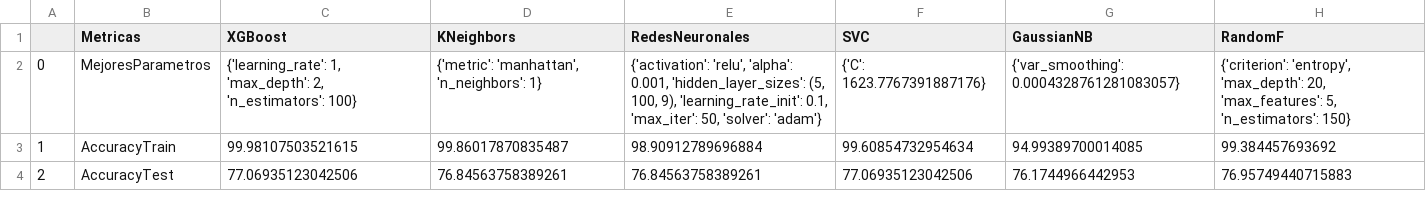
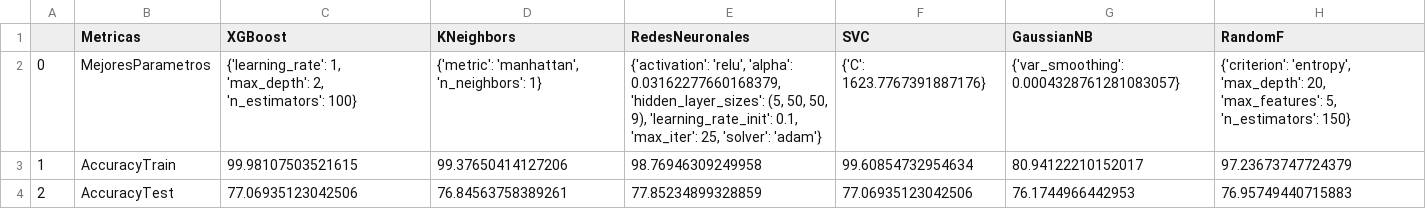
Before and after one commit to lucruzh/ds_avd, a CSV file: data/TEXTIL/DATASET_SO_SINTETICO/220_008_SO_SINTETICO_CV10_ova_8_ResultadoMetricas.csv, drawn as a sheet.

```diff
--- a/data/TEXTIL/DATASET_SO_SINTETICO/220_008_SO_SINTETICO_CV10_ova_8_ResultadoMetricas.csv
+++ b/data/TEXTIL/DATASET_SO_SINTETICO/220_008_SO_SINTETICO_CV10_ova_8_ResultadoMetricas.csv
@@ -1,4 +1,4 @@
 ,Metricas,XGBoost,KNeighbors,RedesNeuronales,SVC,GaussianNB,RandomF
-0,MejoresParametros,"{'learning_rate': 1, 'max_depth': 2, 'n_estimators': 100}","{'metric': 'manhattan', 'n_neighbors': 1}","{'activation': 'relu', 'alpha': 0.001, 'hidden_layer_sizes': (5, 100, 9), 'learning_rate_init': 0.1, 'max_iter': 50, 'solver': 'adam'}",{'C': 1623.7767391887176},{'var_smoothing': 0.0004328761281083057},"{'criterion': 'entropy', 'max_depth': 20, 'max_features': 5, 'n_estimators': 150}"
-1,AccuracyTrain,99.98107503521615,99.86017870835487,98.90912789696884,99.60854732954634,94.99389700014085,99.384457693692
-2,AccuracyTest,77.06935123042506,76.84563758389261,76.84563758389261,77.06935123042506,76.1744966442953,76.95749440715883
+0,MejoresParametros,"{'learning_rate': 1, 'max_depth': 2, 'n_estimators': 100}","{'metric': 'manhattan', 'n_neighbors': 1}","{'activation': 'relu', 'alpha': 0.03162277660168379, 'hidden_layer_sizes': (5, 50, 50, 9), 'learning_rate_init': 0.1, 'max_iter': 25, 'solver': 'adam'}",{'C': 1623.7767391887176},{'var_smoothing': 0.0004328761281083057},"{'criterion': 'entropy', 'max_depth': 20, 'max_features': 5, 'n_estimators': 150}"
+1,AccuracyTrain,99.98107503521615,99.37650414127206,98.76946309249958,99.60854732954634,80.94122210152017,97.23673747724379
+2,AccuracyTest,77.06935123042506,76.84563758389261,77.85234899328859,77.06935123042506,76.1744966442953,76.95749440715883
```
Also changed, not shown: data/TEXTIL/DATASET_SO_SINTETICO/220_002_SO_SINTETICO_CV10_ova_2_ResultadoMetricas.csv, data/TEXTIL/DATASET_SO_SINTETICO/220_004_SO_SINTETICO_CV10_ova_4_ResultadoMetricas.csv, 15 other files.
